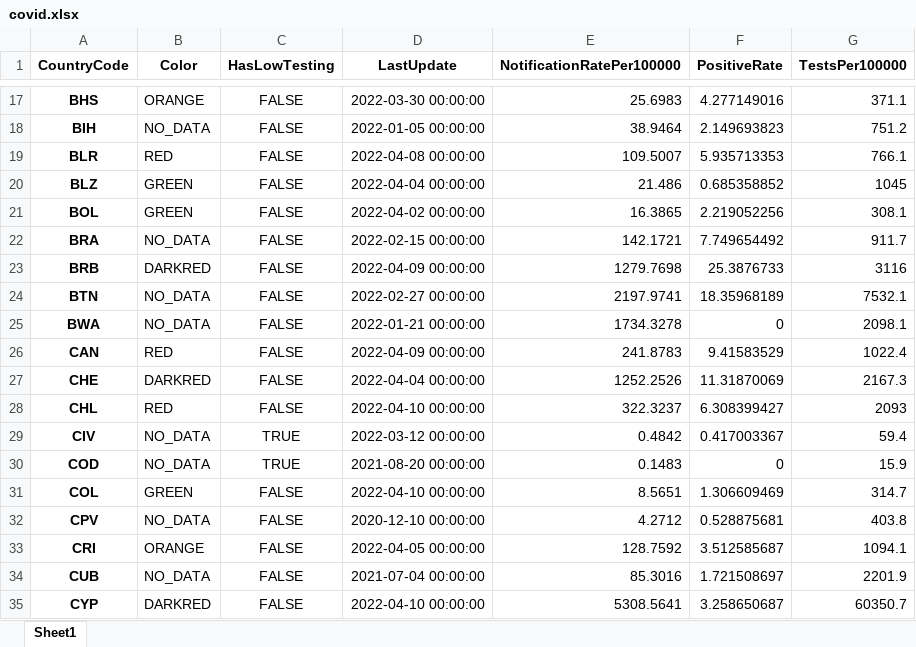
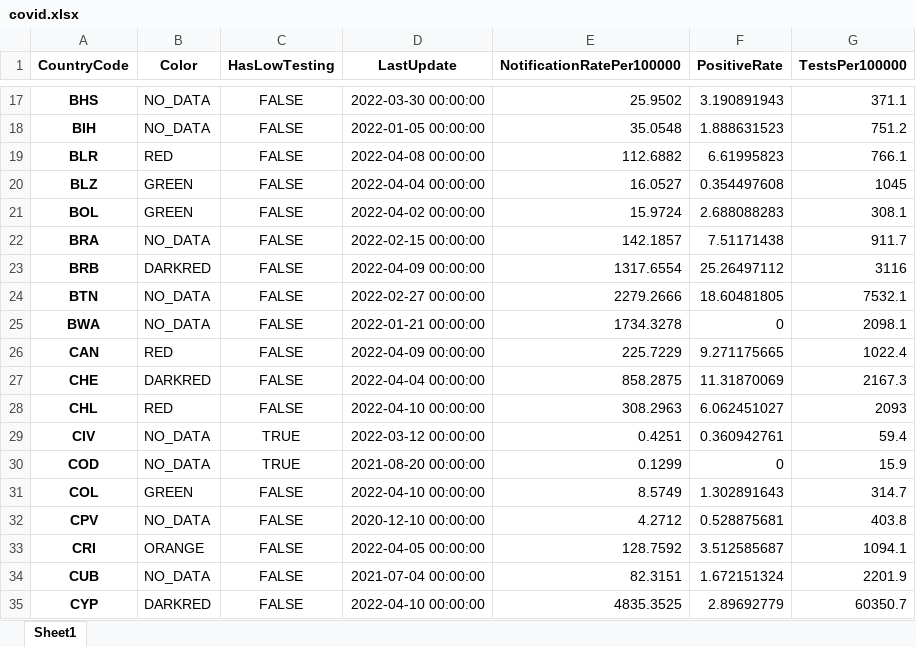
Before and after one commit to GuillaumeDerval/ecdc_covid_worldmap, an Excel workbook: covid.xlsx, sheet Sheet1, drawn as a sheet; only a part is shown, gaps mark what is left out; values as stored, in another font and other column widths than the file's, no borders; the diff covers the shown part only; the diff names each change by its address in the sheet, - before the commit and + after, or states it on an @@ line.

```diff
--- a/covid.xlsx (sheet Sheet1)
+++ b/covid.xlsx (sheet Sheet1)
-B17 (Color): ORANGE
+B17 (Color): NO_DATA
-E17 (NotificationRatePer100000): 25.6983
+E17 (NotificationRatePer100000): 25.9502
-F17 (PositiveRate): 4.277149016
+F17 (PositiveRate): 3.190891943
-E18 (NotificationRatePer100000): 38.9464
+E18 (NotificationRatePer100000): 35.0548
-F18 (PositiveRate): 2.149693823
+F18 (PositiveRate): 1.888631523
-E19 (NotificationRatePer100000): 109.5007
+E19 (NotificationRatePer100000): 112.6882
-F19 (PositiveRate): 5.935713353
+F19 (PositiveRate): 6.61995823
-E20 (NotificationRatePer100000): 21.486
+E20 (NotificationRatePer100000): 16.0527
-F20 (PositiveRate): 0.685358852
+F20 (PositiveRate): 0.354497608
-E21 (NotificationRatePer100000): 16.3865
+E21 (NotificationRatePer100000): 15.9724
-F21 (PositiveRate): 2.219052256
+F21 (PositiveRate): 2.688088283
-E22 (NotificationRatePer100000): 142.1721
+E22 (NotificationRatePer100000): 142.1857
-F22 (PositiveRate): 7.749654492
+F22 (PositiveRate): 7.51171438
-E23 (NotificationRatePer100000): 1279.7698
+E23 (NotificationRatePer100000): 1317.6554
-F23 (PositiveRate): 25.3876733
+F23 (PositiveRate): 25.26497112
-E24 (NotificationRatePer100000): 2197.9741
+E24 (NotificationRatePer100000): 2279.2666
-F24 (PositiveRate): 18.35968189
+F24 (PositiveRate): 18.60481805
-E26 (NotificationRatePer100000): 241.8783
+E26 (NotificationRatePer100000): 225.7229
-F26 (PositiveRate): 9.41583529
+F26 (PositiveRate): 9.271175665
-E27 (NotificationRatePer100000): 1252.2526
+E27 (NotificationRatePer100000): 858.2875
-E28 (NotificationRatePer100000): 322.3237
+E28 (NotificationRatePer100000): 308.2963
-F28 (PositiveRate): 6.308399427
+F28 (PositiveRate): 6.062451027
-E29 (NotificationRatePer100000): 0.4842
+E29 (NotificationRatePer100000): 0.4251
-F29 (PositiveRate): 0.417003367
+F29 (PositiveRate): 0.360942761
-E30 (NotificationRatePer100000): 0.1483
+E30 (NotificationRatePer100000): 0.1299
-E31 (NotificationRatePer100000): 8.5651
+E31 (NotificationRatePer100000): 8.5749
-F31 (PositiveRate): 1.306609469
+F31 (PositiveRate): 1.302891643
-E34 (NotificationRatePer100000): 85.3016
+E34 (NotificationRatePer100000): 82.3151
-F34 (PositiveRate): 1.721508697
+F34 (PositiveRate): 1.672151324
-E35 (NotificationRatePer100000): 5308.5641
+E35 (NotificationRatePer100000): 4835.3525
-F35 (PositiveRate): 3.258650687
+F35 (PositiveRate): 2.89692779
```
Also changed, not shown: 247 edited cells elsewhere in this sheet, 2 other files.
